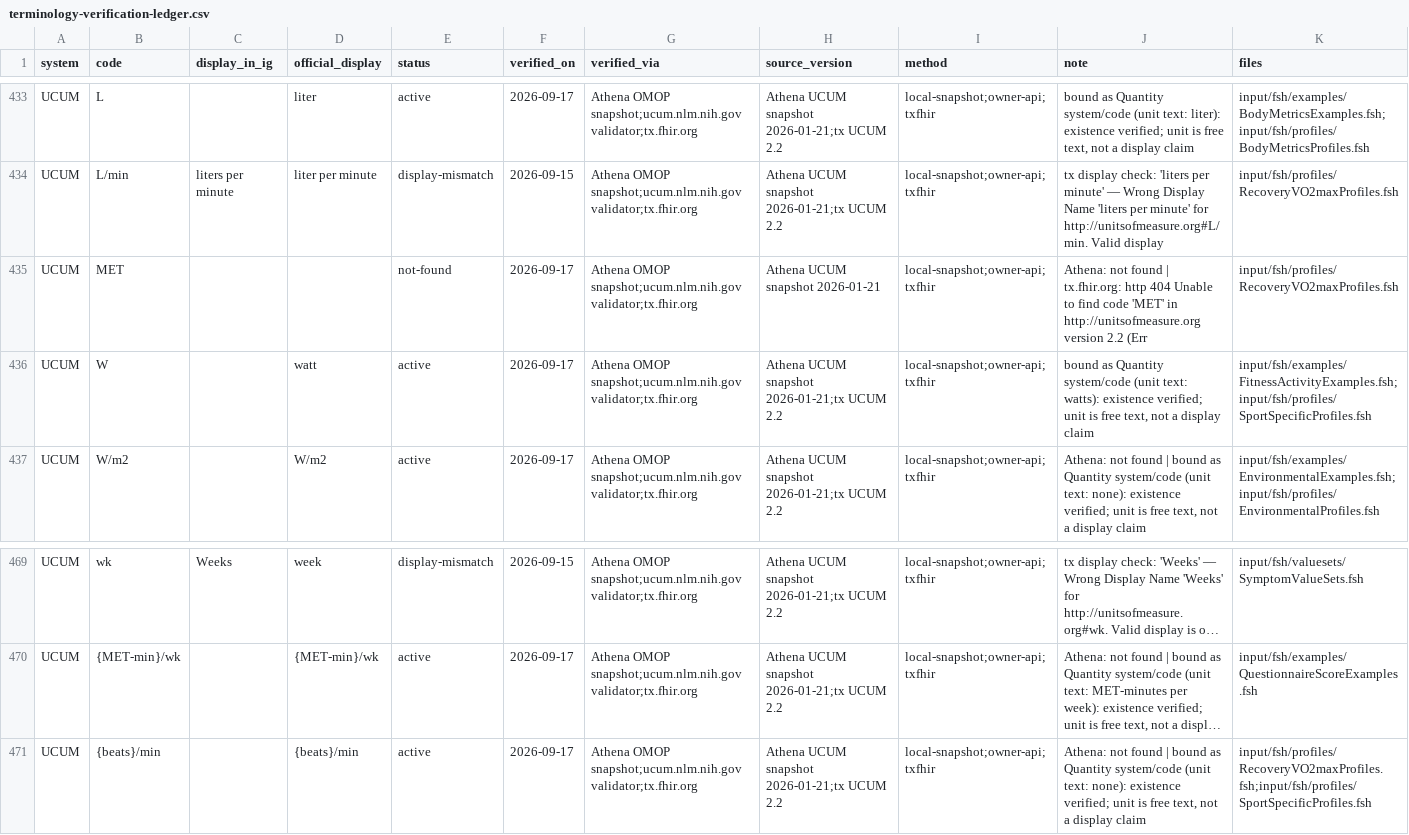
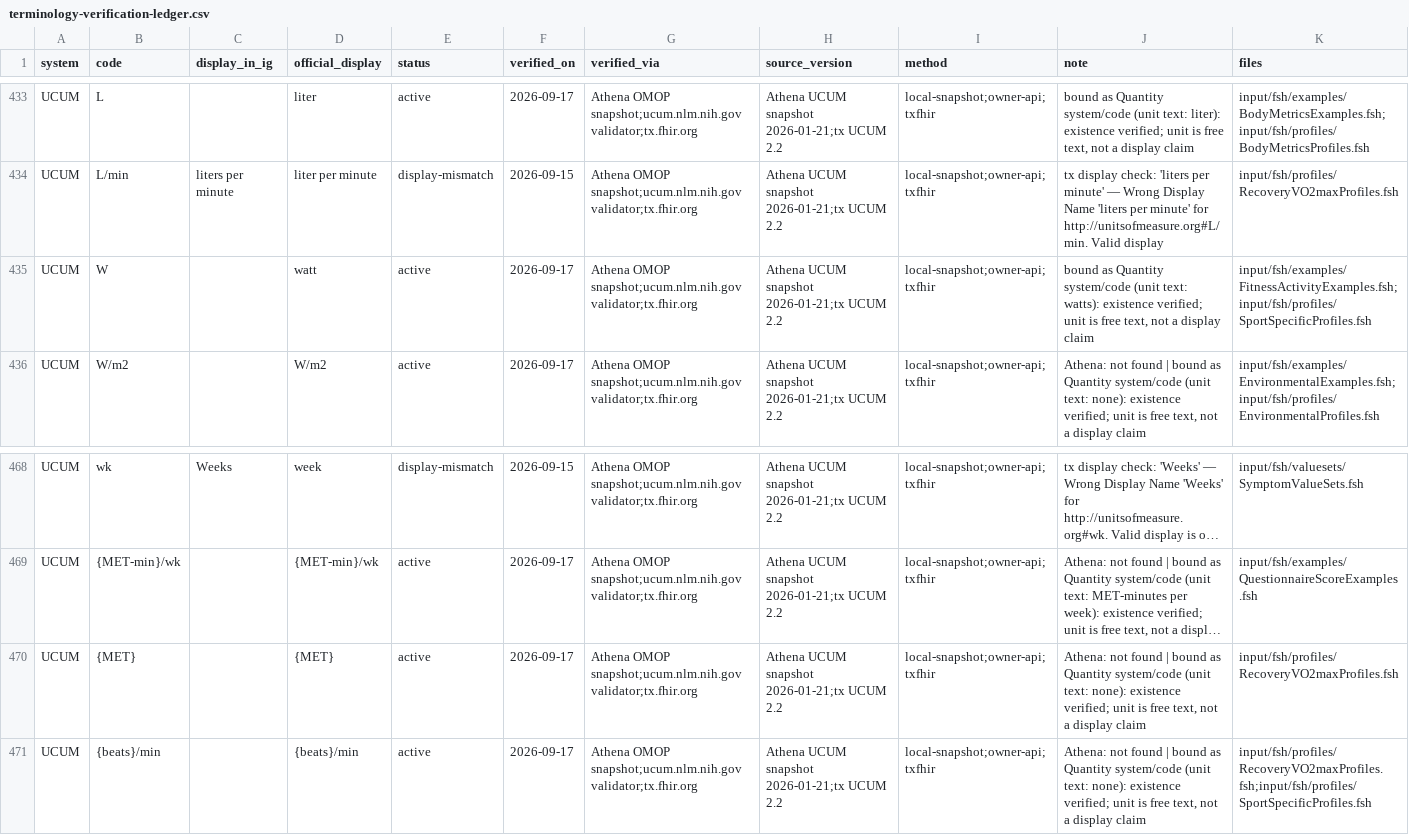
Before and after one commit to RicardoLSantos/shorthand, a CSV file: input/data/terminology-verification-ledger.csv, drawn as a sheet; only a part is shown, gaps mark what is left out; long unchanged cells end in …; removed rows and columns are numbered as before the commit, all else as after; the diff names each change by its address in the sheet, - before the commit and + after, or states it on an @@ line.

```diff
--- a/input/data/terminology-verification-ledger.csv
+++ b/input/data/terminology-verification-ledger.csv
-row 435: UCUM | MET |  |  | not-found | 2026-09-17 | Athena OMOP snapshot;ucum.nlm.nih.gov validator;tx.fhir.org | Athena UCUM snapshot 2026-01-21 | local-snapshot;owner-api;txfhir | Athena: not found | tx.fhir.org: http 404 Unable to find code 'MET' in http://unitsofmeasure.org version 2.2 (Err | input/fsh/profiles/RecoveryVO2maxProfiles.fsh
+row 470: UCUM | {MET} |  | {MET} | active | 2026-09-17 | Athena OMOP snapshot;ucum.nlm.nih.gov validator;tx.fhir.org | Athena UCUM snapshot 2026-01-21;tx UCUM 2.2 | local-snapshot;owner-api;txfhir | Athena: not found | bound as Quantity system/code (unit text: none): existence verified; unit is free text, not a display claim | input/fsh/profiles/RecoveryVO2maxProfiles.fsh
```
Also changed, not shown: 4 other files.
